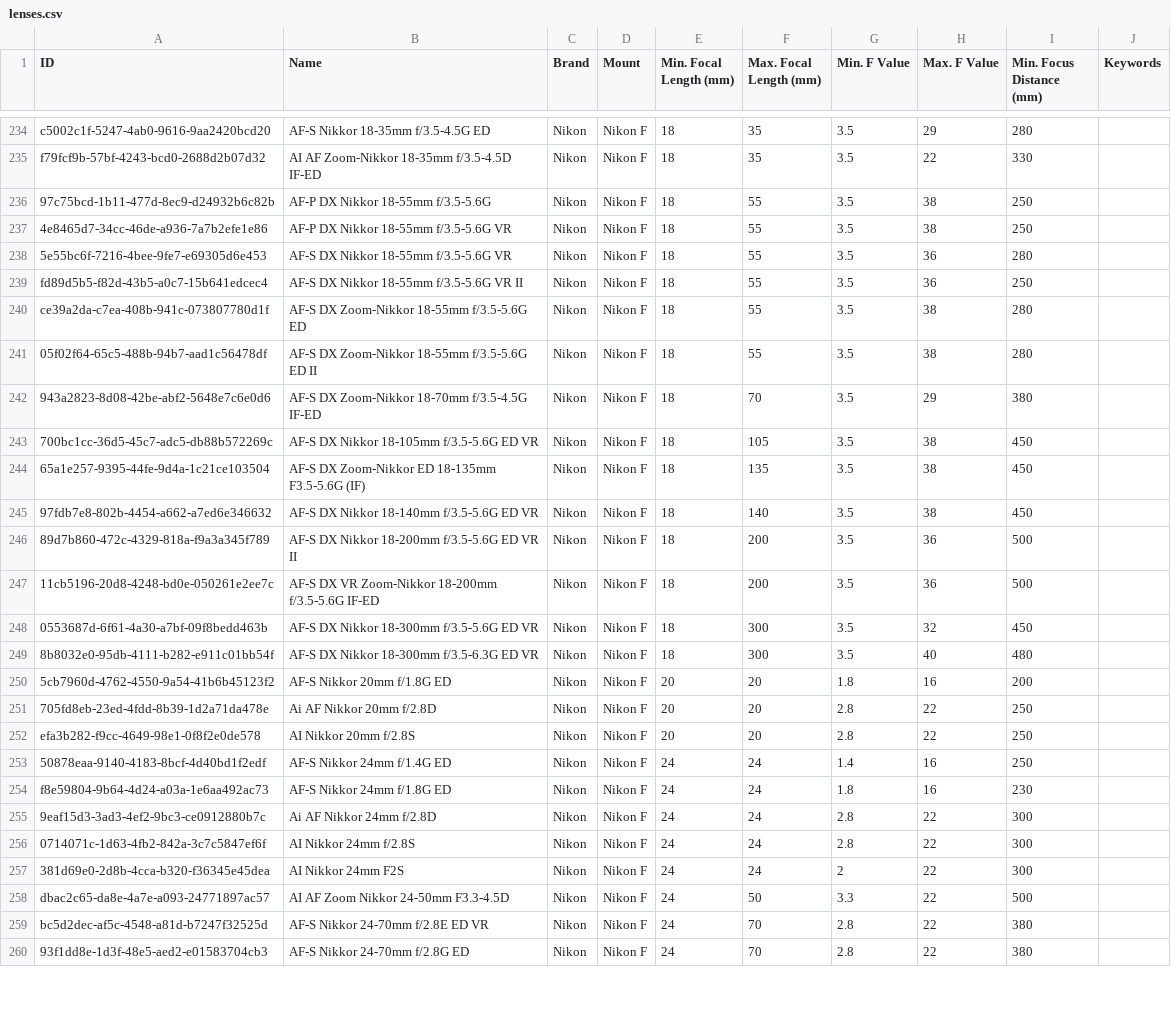
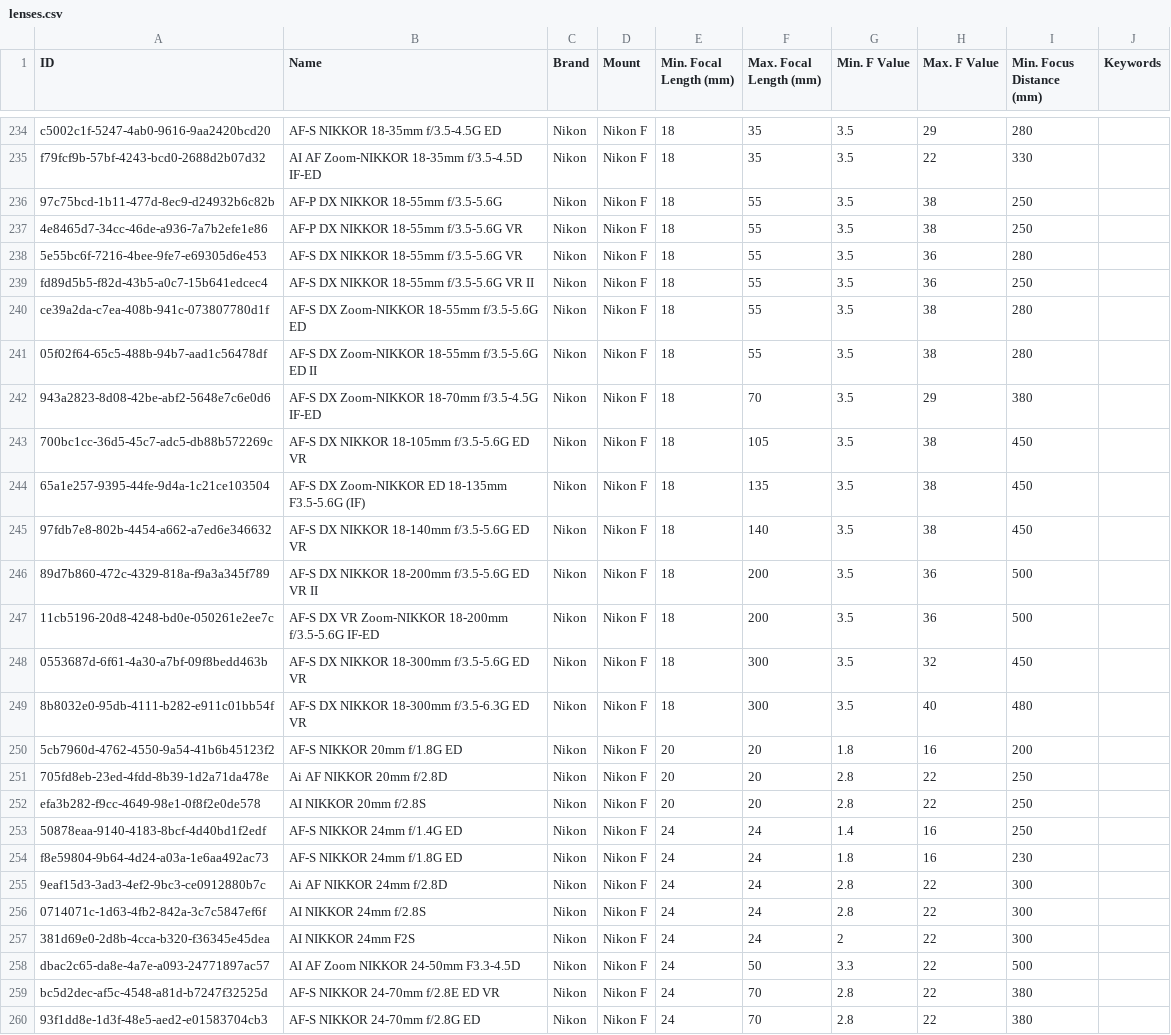
Before and after one commit to sgryjp/CameraAndLensDatabase, a CSV file: lenses.csv, drawn as a sheet; only a part is shown, gaps mark what is left out; the diff covers the shown part only; the diff names each change by its address in the sheet, - before the commit and + after, or states it on an @@ line.

Commit message:
chore: Change casing of "NIKKOR" to match official's

```diff
--- a/lenses.csv
+++ b/lenses.csv
-B234 (Name): AF-S Nikkor 18-35mm f/3.5-4.5G ED
+B234 (Name): AF-S NIKKOR 18-35mm f/3.5-4.5G ED
-B235 (Name): AI AF Zoom-Nikkor 18-35mm f/3.5-4.5D IF-ED
+B235 (Name): AI AF Zoom-NIKKOR 18-35mm f/3.5-4.5D IF-ED
-B236 (Name): AF-P DX Nikkor 18-55mm f/3.5-5.6G
+B236 (Name): AF-P DX NIKKOR 18-55mm f/3.5-5.6G
-B237 (Name): AF-P DX Nikkor 18-55mm f/3.5-5.6G VR
+B237 (Name): AF-P DX NIKKOR 18-55mm f/3.5-5.6G VR
-B238 (Name): AF-S DX Nikkor 18-55mm f/3.5-5.6G VR
+B238 (Name): AF-S DX NIKKOR 18-55mm f/3.5-5.6G VR
-B239 (Name): AF-S DX Nikkor 18-55mm f/3.5-5.6G VR II
+B239 (Name): AF-S DX NIKKOR 18-55mm f/3.5-5.6G VR II
-B240 (Name): AF-S DX Zoom-Nikkor 18-55mm f/3.5-5.6G ED
+B240 (Name): AF-S DX Zoom-NIKKOR 18-55mm f/3.5-5.6G ED
-B241 (Name): AF-S DX Zoom-Nikkor 18-55mm f/3.5-5.6G ED II
+B241 (Name): AF-S DX Zoom-NIKKOR 18-55mm f/3.5-5.6G ED II
-B242 (Name): AF-S DX Zoom-Nikkor 18-70mm f/3.5-4.5G IF-ED
+B242 (Name): AF-S DX Zoom-NIKKOR 18-70mm f/3.5-4.5G IF-ED
-B243 (Name): AF-S DX Nikkor 18-105mm f/3.5-5.6G ED VR
+B243 (Name): AF-S DX NIKKOR 18-105mm f/3.5-5.6G ED VR
-B244 (Name): AF-S DX Zoom-Nikkor ED 18-135mm…
+B244 (Name): AF-S DX Zoom-NIKKOR ED 18-135mm…
-B245 (Name): AF-S DX Nikkor 18-140mm f/3.5-5.6G ED VR
+B245 (Name): AF-S DX NIKKOR 18-140mm f/3.5-5.6G ED VR
-B246 (Name): AF-S DX Nikkor 18-200mm f/3.5-5.6G ED VR II
+B246 (Name): AF-S DX NIKKOR 18-200mm f/3.5-5.6G ED VR II
-B247 (Name): …DX VR Zoom-Nikkor 18-200mm f/3.5-5.6G…
+B247 (Name): …DX VR Zoom-NIKKOR 18-200mm f/3.5-5.6G…
-B248 (Name): AF-S DX Nikkor 18-300mm f/3.5-5.6G ED VR
+B248 (Name): AF-S DX NIKKOR 18-300mm f/3.5-5.6G ED VR
-B249 (Name): AF-S DX Nikkor 18-300mm f/3.5-6.3G ED VR
+B249 (Name): AF-S DX NIKKOR 18-300mm f/3.5-6.3G ED VR
-B250 (Name): AF-S Nikkor 20mm f/1.8G ED
+B250 (Name): AF-S NIKKOR 20mm f/1.8G ED
-B251 (Name): Ai AF Nikkor 20mm f/2.8D
+B251 (Name): Ai AF NIKKOR 20mm f/2.8D
-B252 (Name): AI Nikkor 20mm f/2.8S
+B252 (Name): AI NIKKOR 20mm f/2.8S
-B253 (Name): AF-S Nikkor 24mm f/1.4G ED
+B253 (Name): AF-S NIKKOR 24mm f/1.4G ED
-B254 (Name): AF-S Nikkor 24mm f/1.8G ED
+B254 (Name): AF-S NIKKOR 24mm f/1.8G ED
-B255 (Name): Ai AF Nikkor 24mm f/2.8D
+B255 (Name): Ai AF NIKKOR 24mm f/2.8D
-B256 (Name): AI Nikkor 24mm f/2.8S
+B256 (Name): AI NIKKOR 24mm f/2.8S
-B257 (Name): AI Nikkor 24mm F2S
+B257 (Name): AI NIKKOR 24mm F2S
-B258 (Name): AI AF Zoom Nikkor 24-50mm F3.3-4.5D
+B258 (Name): AI AF Zoom NIKKOR 24-50mm F3.3-4.5D
-B259 (Name): AF-S Nikkor 24-70mm f/2.8E ED VR
+B259 (Name): AF-S NIKKOR 24-70mm f/2.8E ED VR
-B260 (Name): AF-S Nikkor 24-70mm f/2.8G ED
+B260 (Name): AF-S NIKKOR 24-70mm f/2.8G ED
```
Also changed, not shown: 152 edited cells elsewhere in this file.
